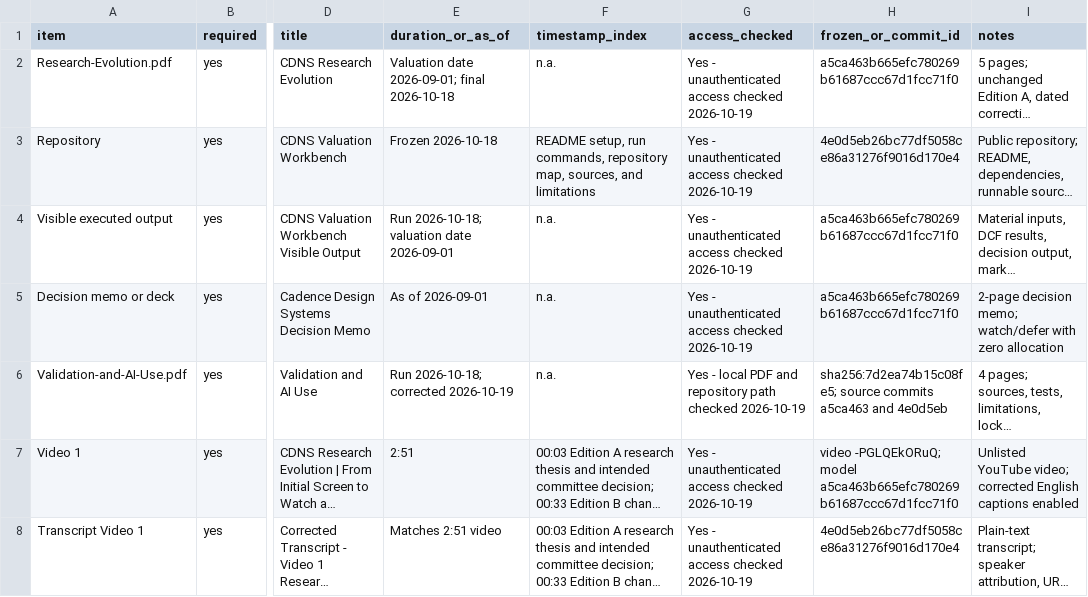
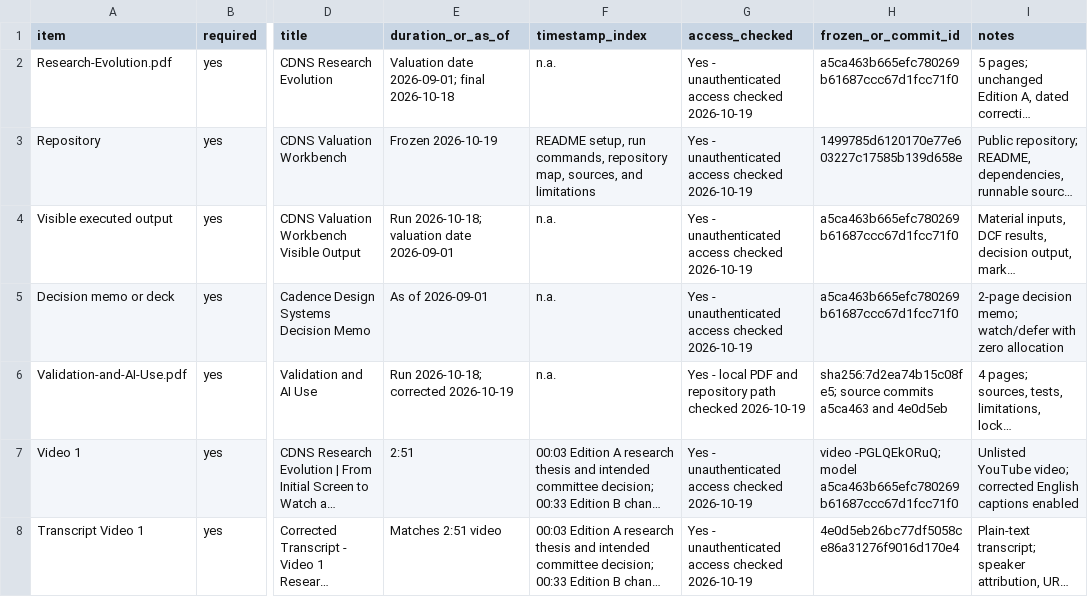
Before and after one commit to lluke-meyer/439-work, a CSV file: submission/FIN43900-Project-1-Manifest.csv, drawn as a sheet; only a part is shown, gaps mark what is left out; long unchanged cells end in …; the diff names each change by its address in the sheet, - before the commit and + after, or states it on an @@ line.

Commit message:
Record frozen submission commit in manifest

```diff
--- a/submission/FIN43900-Project-1-Manifest.csv
+++ b/submission/FIN43900-Project-1-Manifest.csv
-E3 (duration_or_as_of): Frozen 2026-10-18
+E3 (duration_or_as_of): Frozen 2026-10-19
-H3 (frozen_or_commit_id): 4e0d5eb26bc77df5058ce86a31276f9016d170e4
+H3 (frozen_or_commit_id): 1499785d6120170e77e603227c17585b139d658e
```
